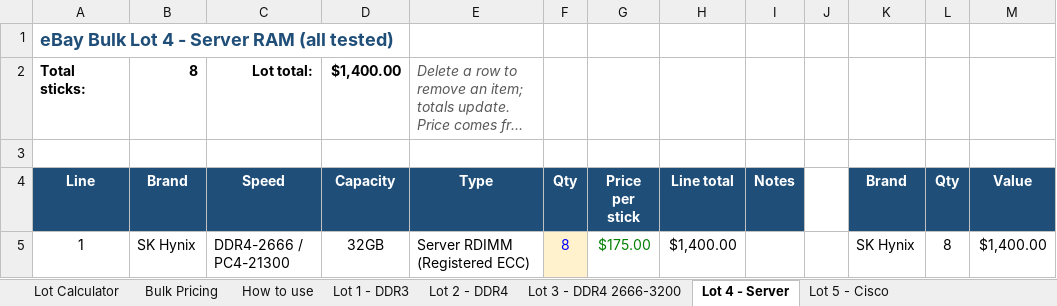
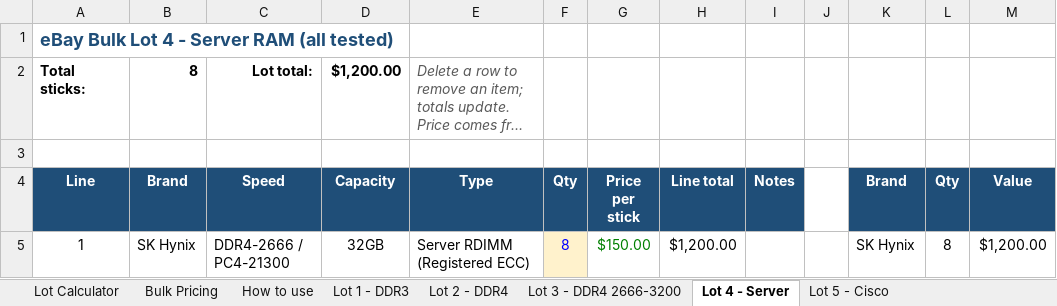
Before and after one commit to bgallaher-lgtm/Claude, an Excel workbook: ram_bulk_pricing.xlsx, sheet Lot 4 - Server, drawn as a sheet; long unchanged cells end in …; values as stored, in another font and other column widths than the file's, no borders; the diff names each change by its address in the sheet, - before the commit and + after, or states it on an @@ line.

```diff
--- a/ram_bulk_pricing.xlsx (sheet Lot 4 - Server)
+++ b/ram_bulk_pricing.xlsx (sheet Lot 4 - Server)
-D2 (Capacity): $1,400.00
+D2 (Capacity): $1,200.00
-G5 (Price per stick): $175.00
+G5 (Price per stick): $150.00
-H5 (Line total): $1,400.00
+H5 (Line total): $1,200.00
-M5 (Value): $1,400.00
+M5 (Value): $1,200.00
```
Also changed, not shown: sheet Bulk Pricing, sheet Lot Calculator, sheet How to use, 1 other file.
